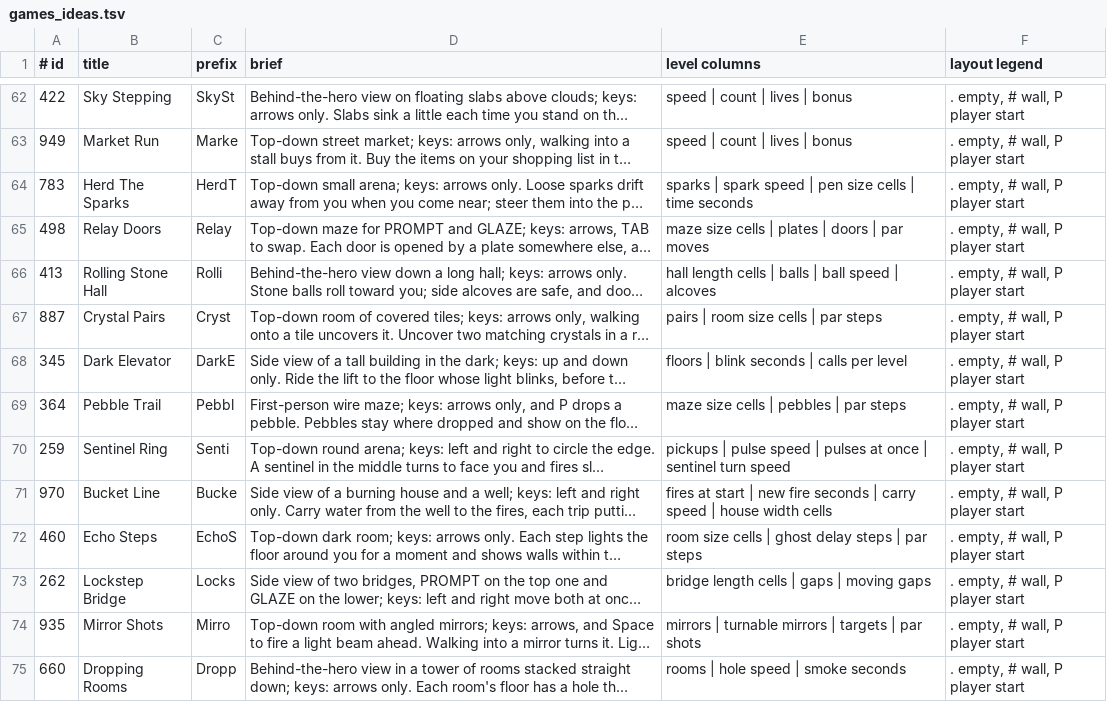
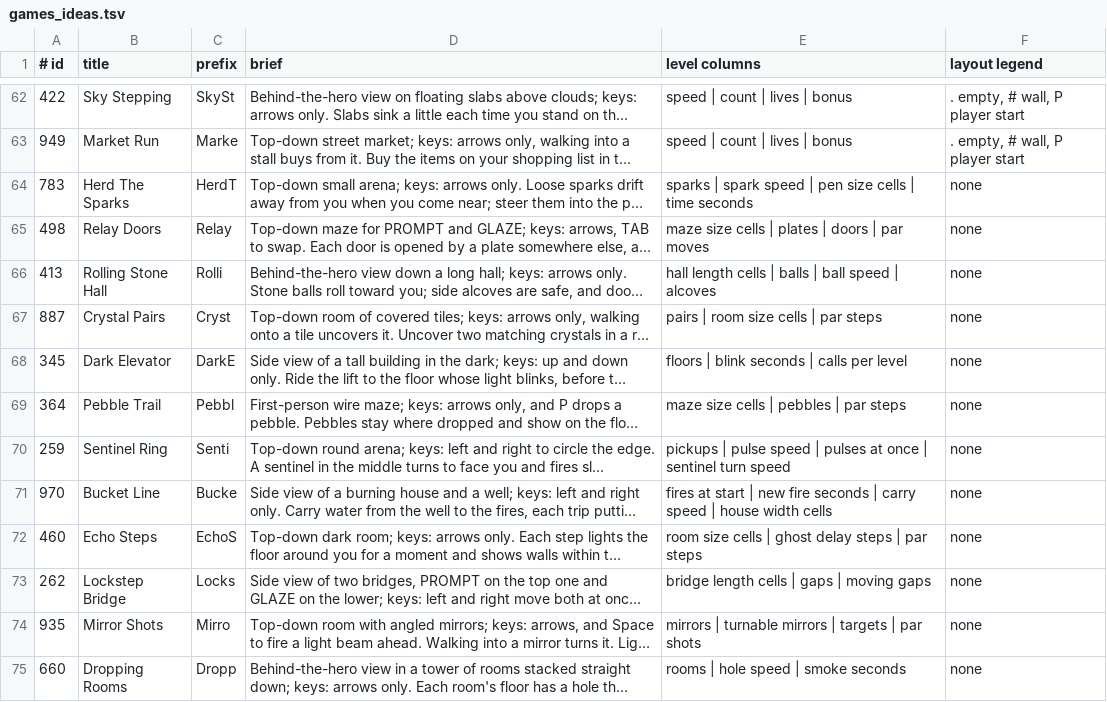
Before and after one commit to OXTBox/LIB_SPARK, a TSV file: arcade/games_ideas.tsv, drawn as a sheet; only a part is shown, gaps mark what is left out; long unchanged cells end in …; the diff covers the shown part only; the diff names each change by its address in the sheet, - before the commit and + after, or states it on an @@ line.

```diff
--- a/arcade/games_ideas.tsv
+++ b/arcade/games_ideas.tsv
-F64:F75 (layout legend): . empty, # wall, P player start
+F64:F75 (layout legend): none
```
Also changed, not shown: 12 added rows elsewhere in this file, arcade/out/_timings.tsv, 27 other files.
